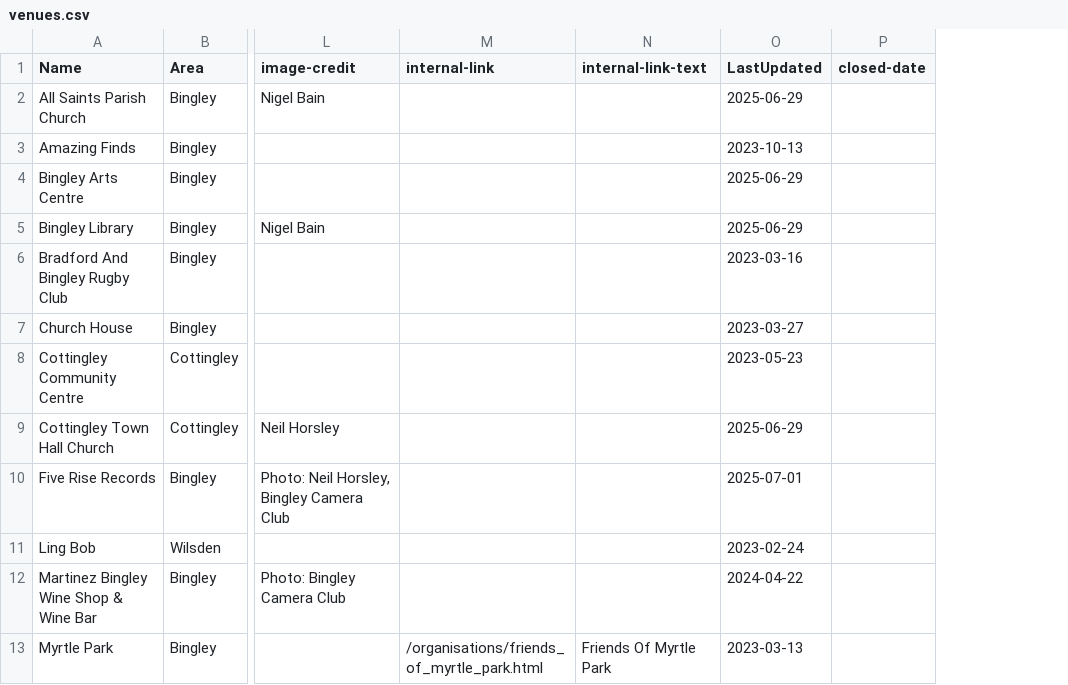
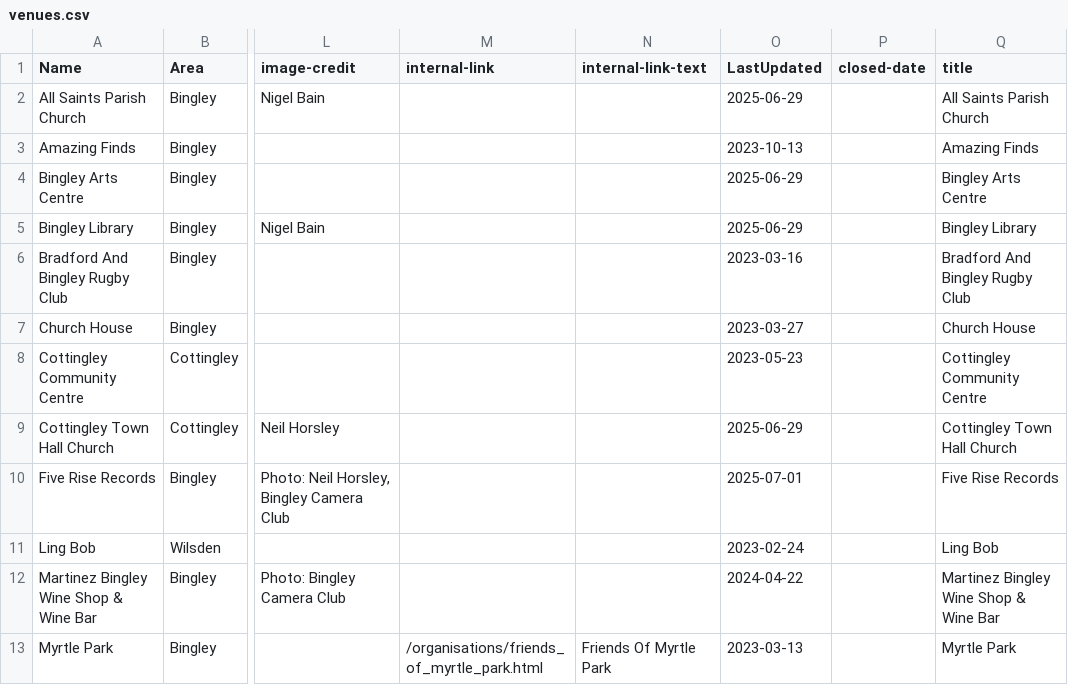
Before and after one commit to caprenter/bingley-music-town, a CSV file: docs/_data/venues.csv, drawn as a sheet; only a part is shown, gaps mark what is left out; the diff names each change by its address in the sheet, - before the commit and + after, or states it on an @@ line.

Commit message:
Relates to #5 updating the venue page titles
We do this by adding a 'title' column to the live music spreadsheet
that just duplicates the name field.

```diff
--- a/docs/_data/venues.csv
+++ b/docs/_data/venues.csv
+column Q (title), rows 2-13: All Saints Parish Church | Amazing Finds | Bingley Arts Centre | Bingley Library | Bradford And Bingley Rugby Club | Church House | Cottingley Community Centre | Cottingley Town Hall Church | Five Rise Records | Ling Bob | Martinez Bingley Wine Shop & Wine Bar | Myrtle Park
```
Also changed, not shown: docs/_data/bandstand.csv, docs/_data/events.csv, 49 other files.
